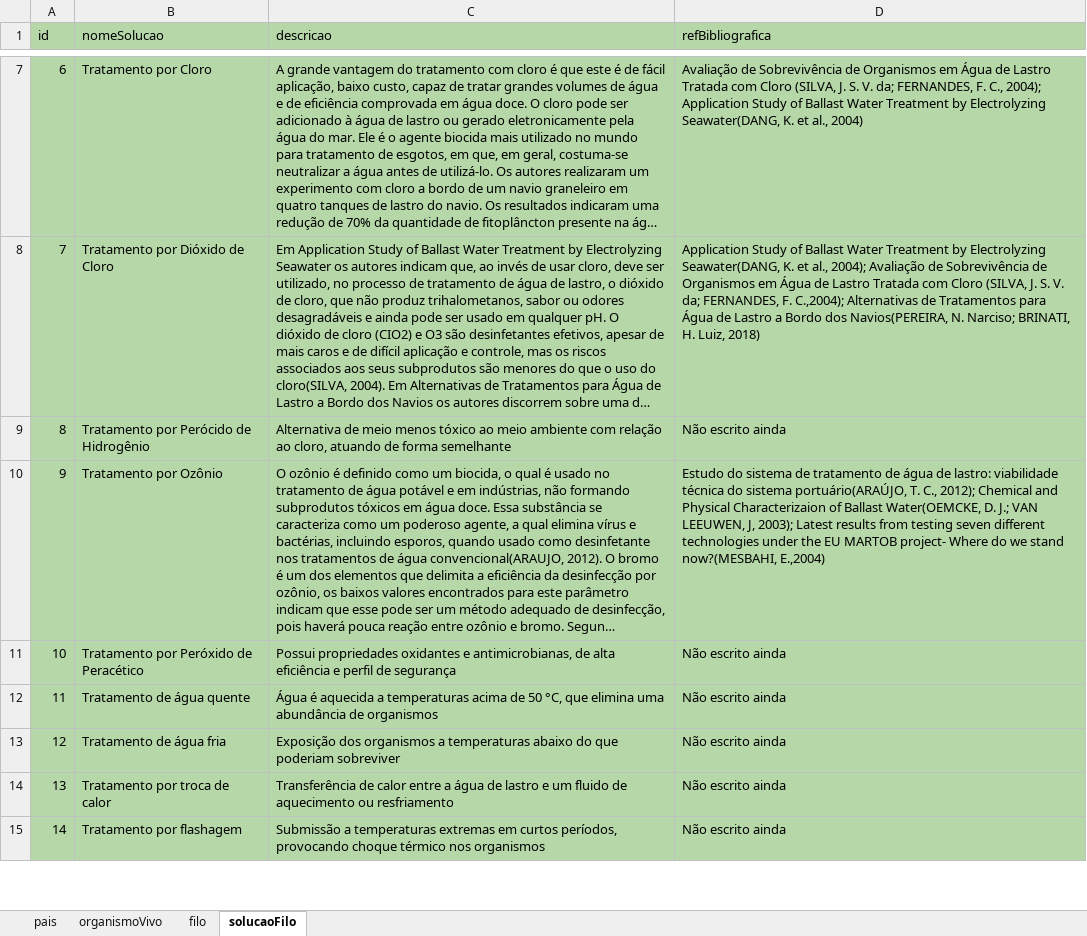
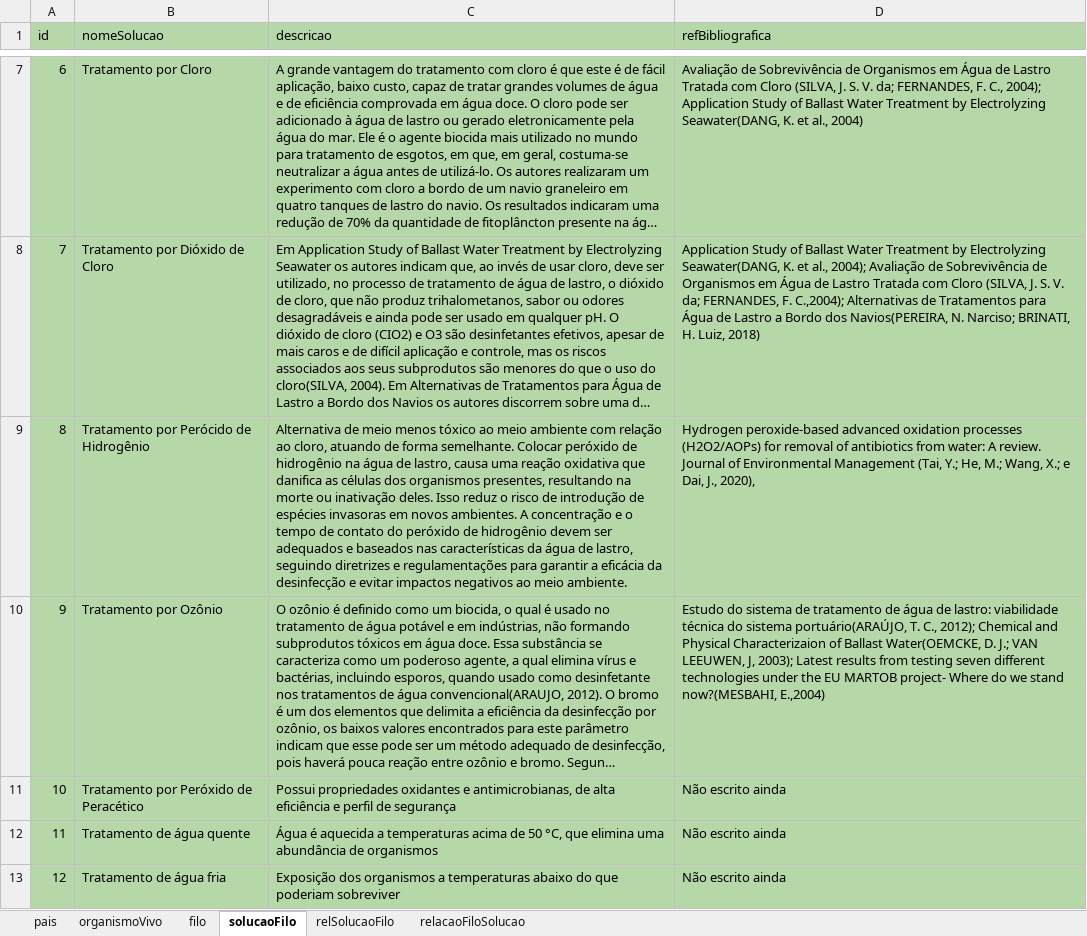
Before and after one commit to ibsem/seas, an Excel workbook: FontedeDadosSeas.xlsx, sheet solucaoFilo, drawn as a sheet; only a part is shown, gaps mark what is left out; the shorter side is filled out with more unchanged rows; long unchanged cells end in …; values as stored, in another font and other column widths than the file's, no borders; charts and pictures not drawn; the diff covers the shown part only; the diff names each change by its address in the sheet, - before the commit and + after, or states it on an @@ line.

```diff
--- a/FontedeDadosSeas.xlsx (sheet solucaoFilo)
+++ b/FontedeDadosSeas.xlsx (sheet solucaoFilo)
+sheet tab: relSolucaoFilo
+sheet tab: relacaoFiloSolucao
-C9 (descricao): …de forma semelhante
+C9 (descricao): …de forma semelhante. Colocar peróxido de hidrogênio na água de lastro, causa uma reação oxidativa que danifica as células dos organismos presentes, resultando na morte ou inativação deles. Isso reduz o risco de introdução de espécies invasoras em novos ambientes. A concentração e o tempo de contato do peróxido de hidrogênio devem ser adequados e baseados nas características da água de lastro, seguindo diretrizes e regulamentações para garantir a eficácia da desinfecção e evitar impactos negativos ao meio ambiente.
-D9 (refBibliografica): Não escrito ainda
+D9 (refBibliografica): Hydrogen peroxide-based advanced oxidation processes (H2O2/AOPs) for removal of antibiotics from water: A review. Journal of Environmental Management (Tai, Y.; He, M.; Wang, X.; e Dai, J., 2020),
```
Also changed, not shown: 2 edited cells elsewhere in this sheet, charts or pictures, 7 other files.
